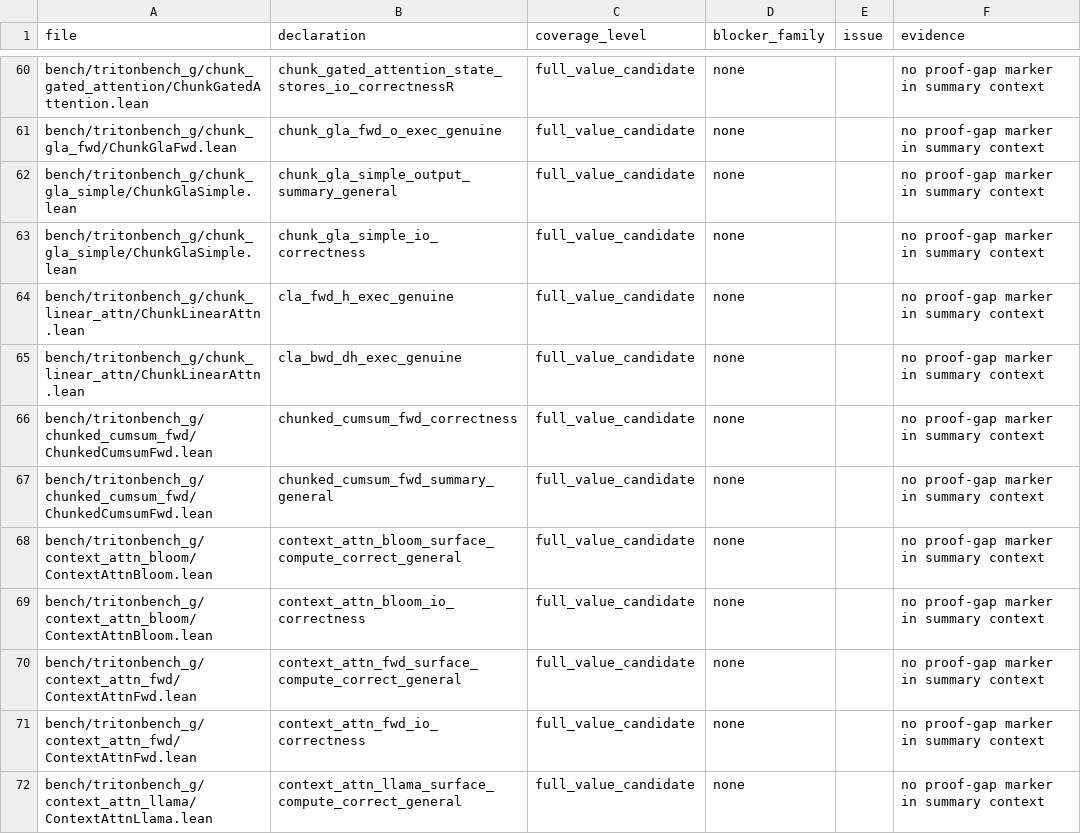
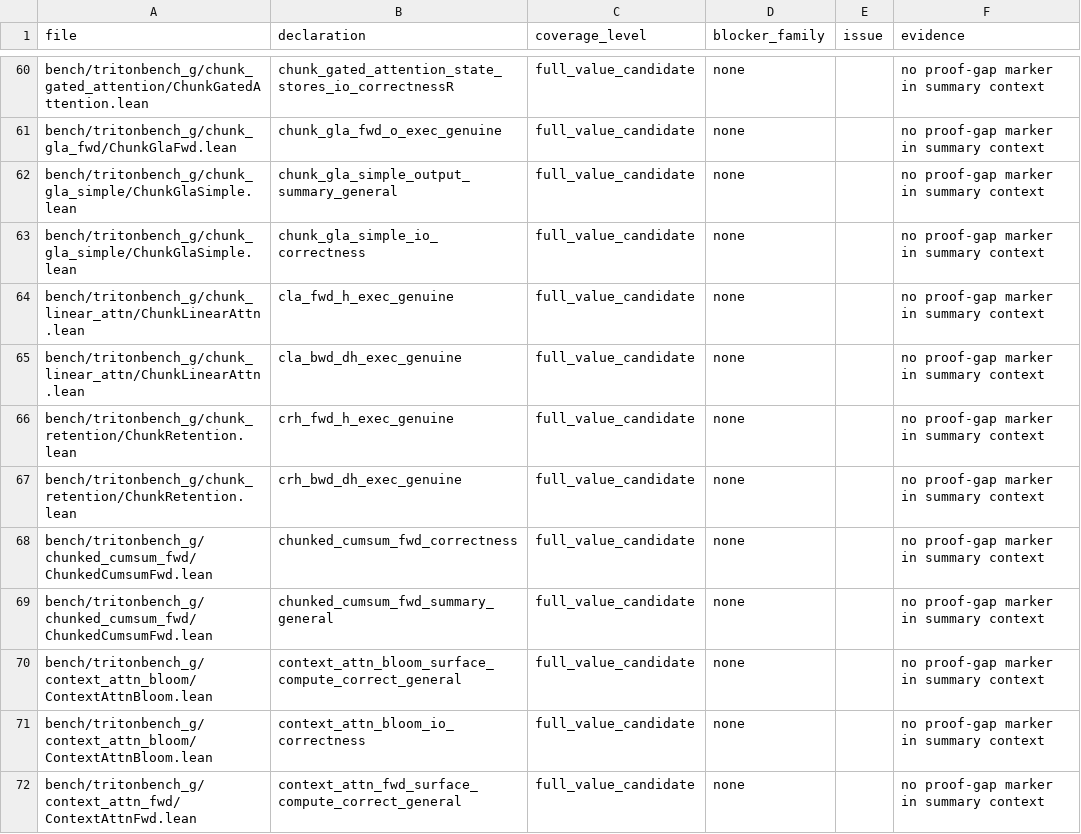
Before and after one commit to Lizn-zn/VeriTile, a TSV file: bench/tritonbench_g/proof_gap_manifest.tsv, drawn as a sheet; only a part is shown, gaps mark what is left out; the shorter side is filled out with more unchanged rows.

```diff
--- a/bench/tritonbench_g/proof_gap_manifest.tsv
+++ b/bench/tritonbench_g/proof_gap_manifest.tsv
@@ -65,2 +65,4 @@ bench/tritonbench_g/chunk_linear_attn/ChunkLinearAttn.lean	cla_fwd_h_exec_genuin
 bench/tritonbench_g/chunk_linear_attn/ChunkLinearAttn.lean	cla_bwd_dh_exec_genuine	full_value_candidate	none		no proof-gap marker in summary context
+bench/tritonbench_g/chunk_retention/ChunkRetention.lean	crh_fwd_h_exec_genuine	full_value_candidate	none		no proof-gap marker in summary context
+bench/tritonbench_g/chunk_retention/ChunkRetention.lean	crh_bwd_dh_exec_genuine	full_value_candidate	none		no proof-gap marker in summary context
 bench/tritonbench_g/chunked_cumsum_fwd/ChunkedCumsumFwd.lean	chunked_cumsum_fwd_correctness	full_value_candidate	none		no proof-gap marker in summary context
```
Also changed, not shown: 9 other files.
